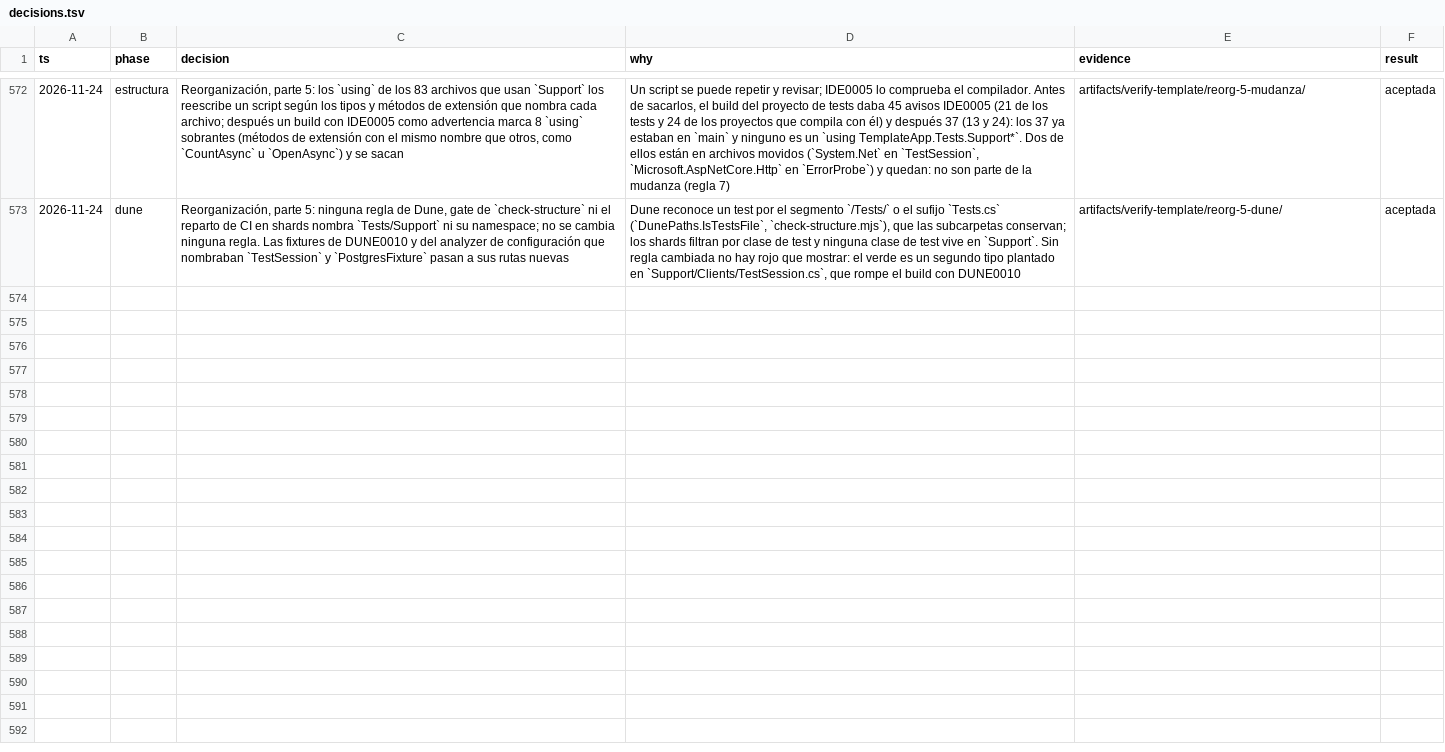
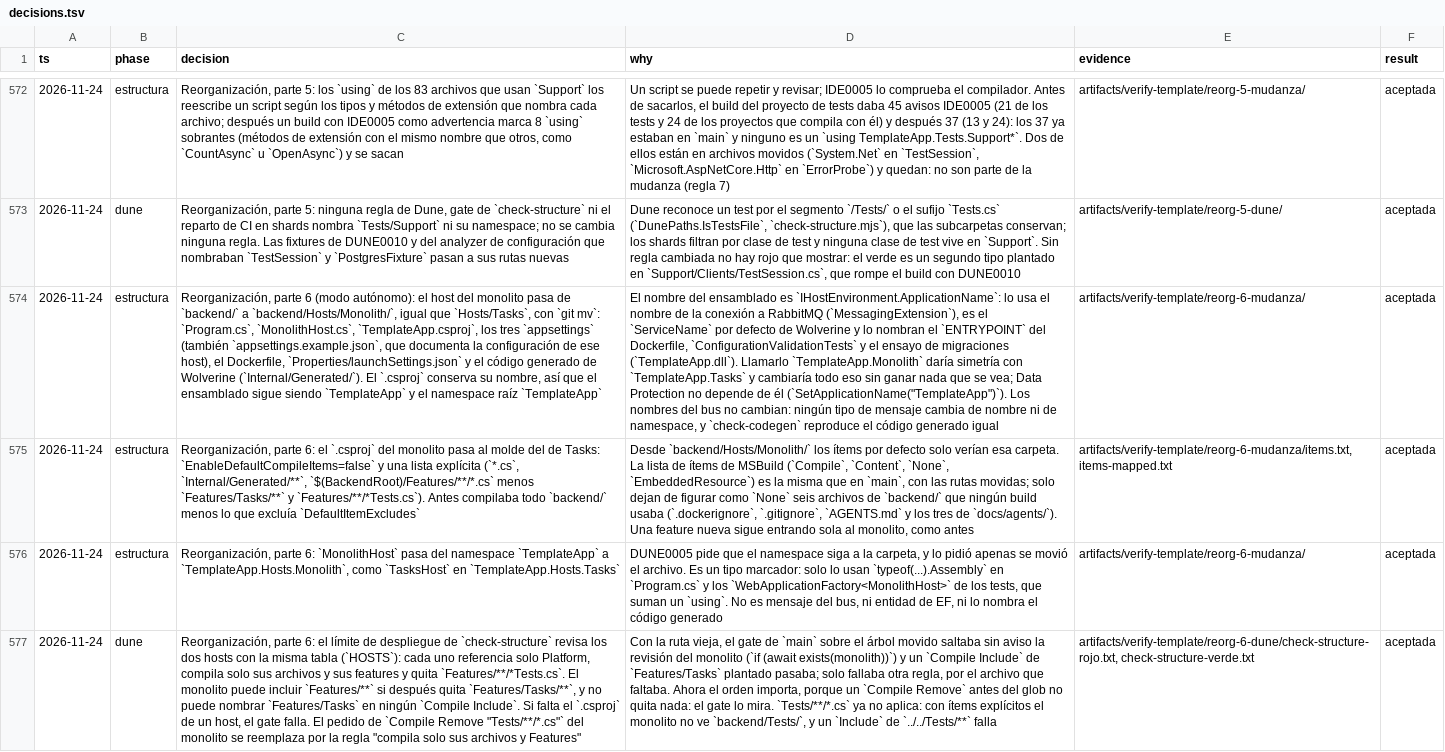
Before and after one commit to tobiasesquivel/full-stack-template, a TSV file: docs/decisions.tsv, drawn as a sheet; only a part is shown, gaps mark what is left out; the diff covers the shown part only; the diff names each change by its address in the sheet, - before the commit and + after, or states it on an @@ line.

Commit message:
Describe el host del monolito en Hosts/Monolith y anota las decisiones de la parte 6

```diff
--- a/docs/decisions.tsv
+++ b/docs/decisions.tsv
+row 574: 2026-11-24 | estructura | Reorganización, parte 6 (modo autónomo): el host del monolito pasa de `backend/` a `backend/Hosts/Monolith/`, igual que `Hosts/Tasks`, con `git mv`: `Program.cs`, `MonolithHost.cs`, `TemplateApp.csproj`, los tres `appsettings` (también `appsettings.example.json`, que documenta la configuración de ese host), el Dockerfile, `Properties/launchSettings.json` y el código generado de Wolverine (`Internal/Generated/`). El `.csproj` conserva su nombre, así que el ensamblado sigue siendo `TemplateApp` y el namespace raíz `TemplateApp` | El nombre del ensamblado es `IHostEnvironment.ApplicationName`: lo usa el nombre de la conexión a RabbitMQ (`MessagingExtension`), es el `ServiceName` por defecto de Wolverine y lo nombran el `ENTRYPOINT` del Dockerfile, `ConfigurationValidationTests` y el ensayo de migraciones (`TemplateApp.dll`). Llamarlo `TemplateApp.Monolith` daría simetría con `TemplateApp.Tasks` y cambiaría todo eso sin ganar nada que se vea; Data Protection no depende de él (`SetApplicationName("TemplateApp")`). Los nombres del bus no cambian: ningún tipo de mensaje cambia de nombre ni de namespace, y `check-codegen` reproduce el código generado igual | artifacts/verify-template/reorg-6-mudanza/ | aceptada
+row 575: 2026-11-24 | estructura | Reorganización, parte 6: el `.csproj` del monolito pasa al molde del de Tasks: `EnableDefaultCompileItems=false` y una lista explícita (`*.cs`, `Internal/Generated/**`, `$(BackendRoot)/Features/**/*.cs` menos `Features/Tasks/**` y `Features/**/*Tests.cs`). Antes compilaba todo `backend/` menos lo que excluía `DefaultItemExcludes` | Desde `backend/Hosts/Monolith/` los ítems por defecto solo verían esa carpeta. La lista de ítems de MSBuild (`Compile`, `Content`, `None`, `EmbeddedResource`) es la misma que en `main`, con las rutas movidas; solo dejan de figurar como `None` seis archivos de `backend/` que ningún build usaba (`.dockerignore`, `.gitignore`, `AGENTS.md` y los tres de `docs/agents/`). Una feature nueva sigue entrando sola al monolito, como antes | artifacts/verify-template/reorg-6-mudanza/items.txt, items-mapped.txt | aceptada
+row 576: 2026-11-24 | estructura | Reorganización, parte 6: `MonolithHost` pasa del namespace `TemplateApp` a `TemplateApp.Hosts.Monolith`, como `TasksHost` en `TemplateApp.Hosts.Tasks` | DUNE0005 pide que el namespace siga a la carpeta, y lo pidió apenas se movió el archivo. Es un tipo marcador: solo lo usan `typeof(...).Assembly` en `Program.cs` y los `WebApplicationFactory<MonolithHost>` de los tests, que suman un `using`. No es mensaje del bus, ni entidad de EF, ni lo nombra el código generado | artifacts/verify-template/reorg-6-mudanza/ | aceptada
+row 577: 2026-11-24 | dune | Reorganización, parte 6: el límite de despliegue de `check-structure` revisa los dos hosts con la misma tabla (`HOSTS`): cada uno referencia solo Platform, compila solo sus archivos y sus features y quita `Features/**/*Tests.cs`. El monolito puede incluir `Features/**` si después quita `Features/Tasks/**`, y no puede nombrar `Features/Tasks` en ningún `Compile Include`. Si falta el `.csproj` de un host, el gate falla. El pedido de `Compile Remove "Tests/**/*.cs"` del monolito se reemplaza por la regla "compila solo sus archivos y Features" | Con la ruta vieja, el gate de `main` sobre el árbol movido saltaba sin aviso la revisión del monolito (`if (await exists(monolith))`) y un `Compile Include` de `Features/Tasks` plantado pasaba; solo fallaba otra regla, por el archivo que faltaba. Ahora el orden importa, porque un `Compile Remove` antes del glob no quita nada: el gate lo mira. `Tests/**/*.cs` ya no aplica: con ítems explícitos el monolito no ve `backend/Tests/`, y un `Include` de `../../Tests/**` falla | artifacts/verify-template/reorg-6-dune/check-structure-rojo.txt, check-structure-verde.txt | aceptada
```
Also changed, not shown: 3 added rows elsewhere in this file, 4 other files.
